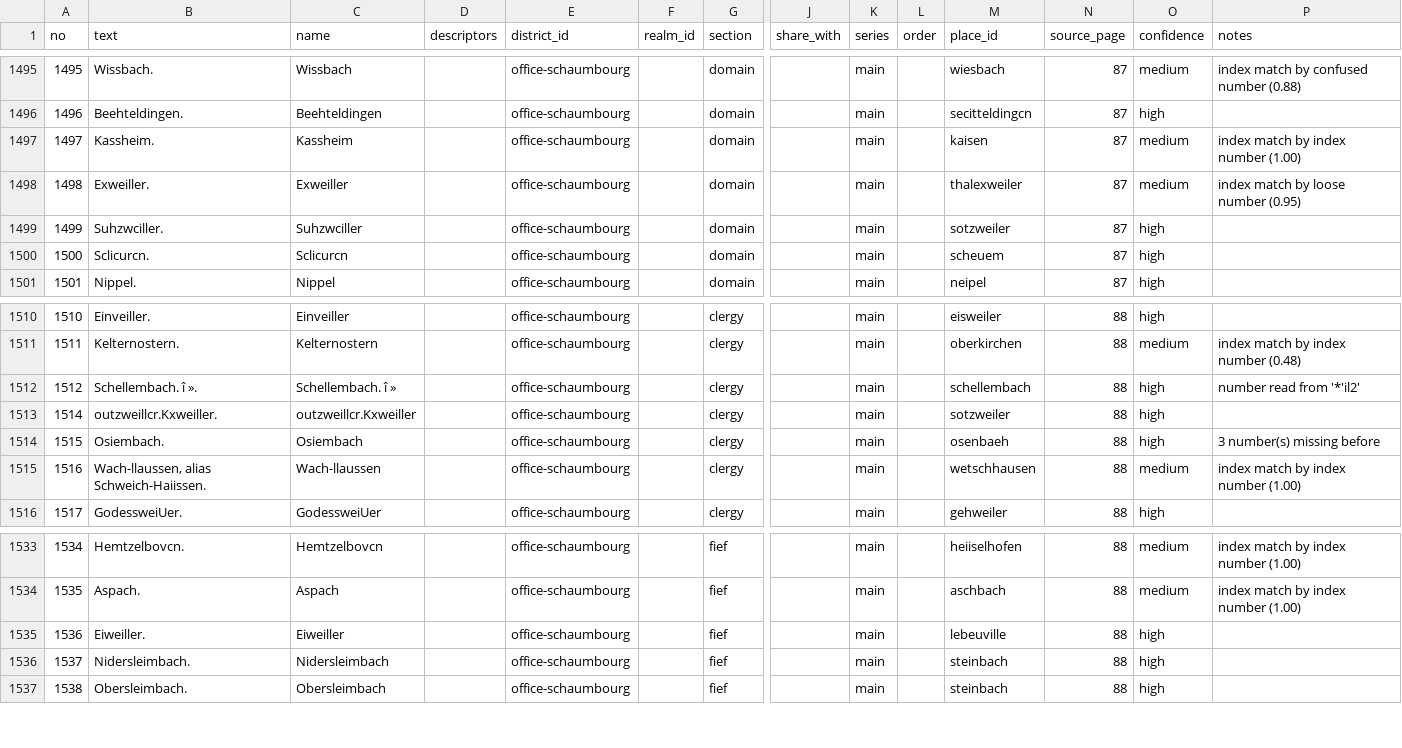
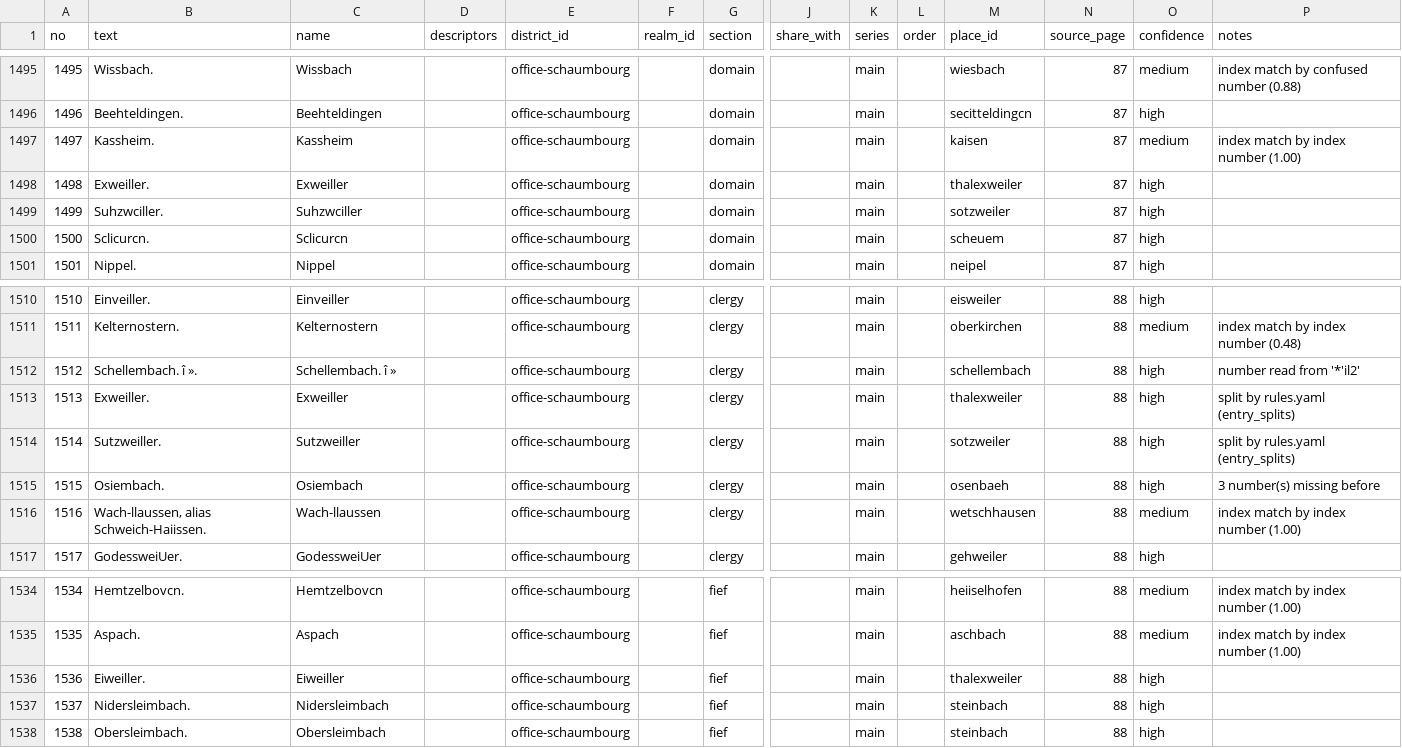
Before and after one commit to skachano/hist-map_dl1594, a CSV file: data/curated/entries.csv, drawn as a sheet; only a part is shown, gaps mark what is left out; addresses are those after the commit; rows hold the shown columns only; the diff names each change by its address in the sheet, - before the commit and + after, or states it on an @@ line.

```diff
--- a/data/curated/entries.csv
+++ b/data/curated/entries.csv
-O1498 (confidence): medium
+O1498 (confidence): high
-P1498 (notes): index match by loose number (0.95)
+P1498 (notes): (empty)
+row 1513: 1513 | Exweiller. | Exweiller |  | office-schaumbourg |  | clergy |  | main |  | thalexweiler | 88 | high | split by rules.yaml (entry_splits)
-B1514 (text): outzweillcr.Kxweiller.
+B1514 (text): Sutzweiller.
-C1514 (name): outzweillcr.Kxweiller
+C1514 (name): Sutzweiller
-P1514 (notes): (empty)
+P1514 (notes): split by rules.yaml (entry_splits)
-M1536 (place_id): lebeuville
+M1536 (place_id): thalexweiler
```
Also changed, not shown: data/curated/geocoding.csv, data/curated/holdings.csv, 12 other files.
